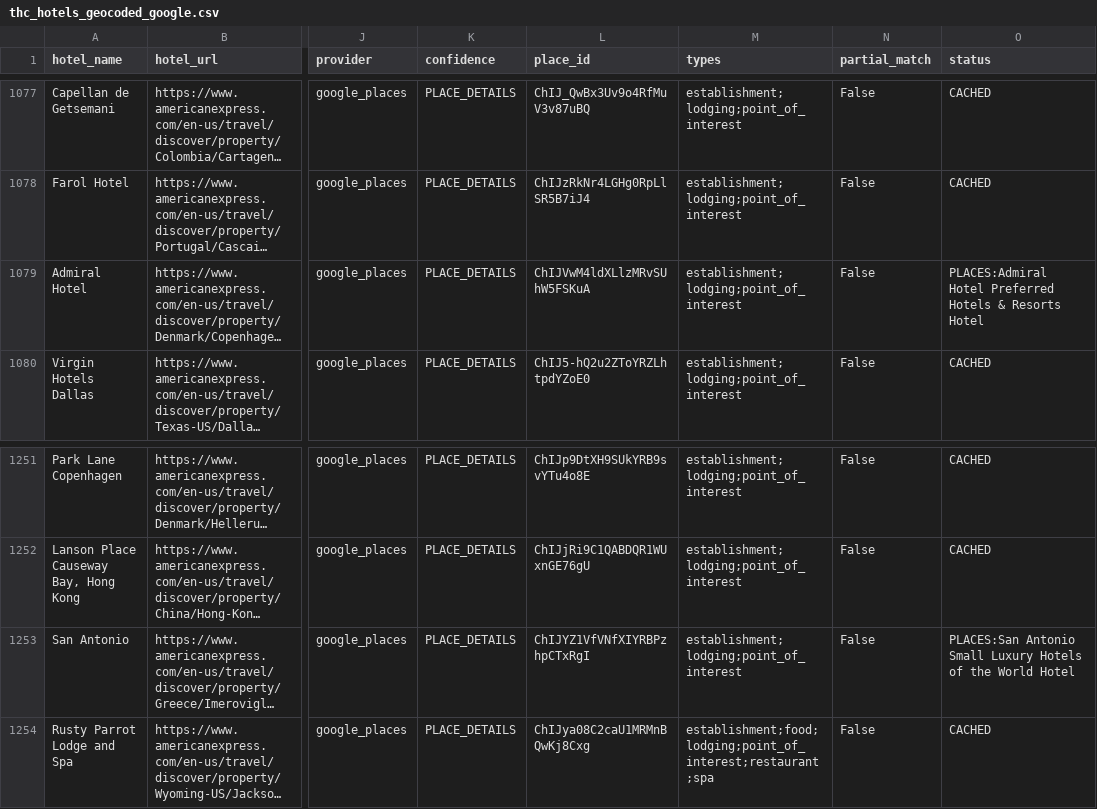
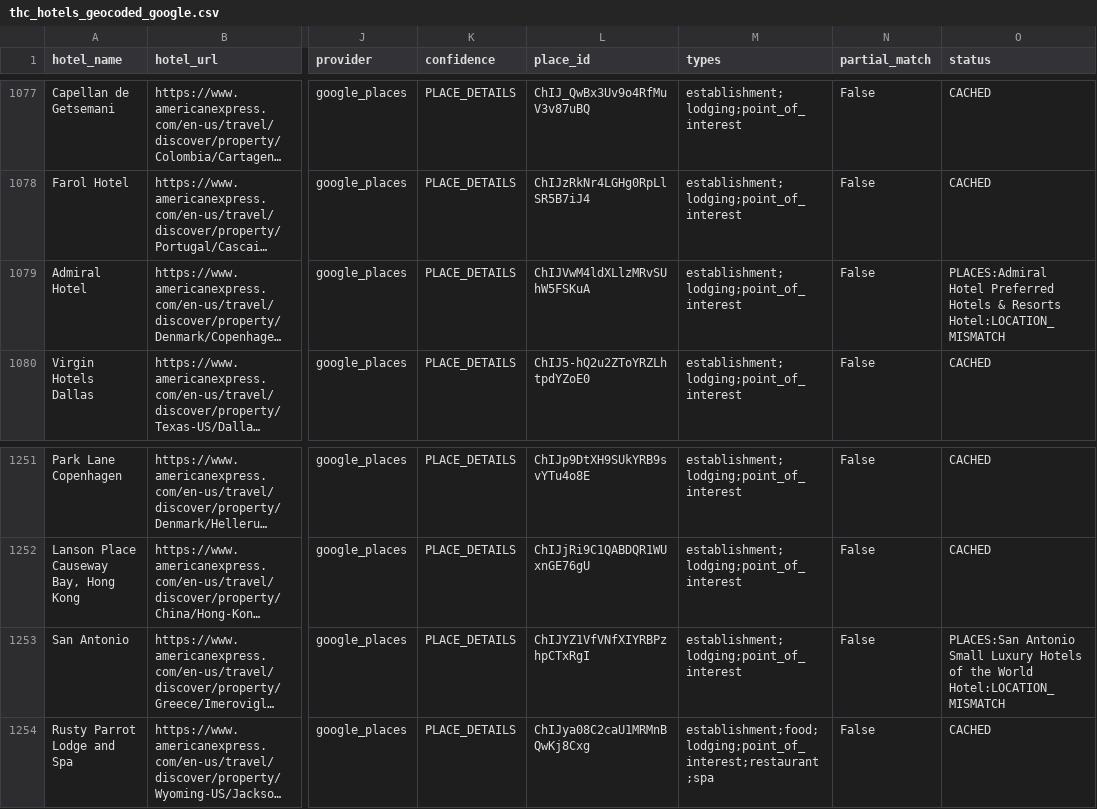
Before and after one commit to ZhengQ2/amex-hotel-credits, a CSV file: cache/thc_hotels_geocoded_google.csv, drawn as a sheet; only a part is shown, gaps mark what is left out; long unchanged cells end in …; the diff names each change by its address in the sheet, - before the commit and + after, or states it on an @@ line.

```diff
--- a/cache/thc_hotels_geocoded_google.csv
+++ b/cache/thc_hotels_geocoded_google.csv
-O1079 (status): …& Resorts Hotel
+O1079 (status): …& Resorts Hotel:LOCATION_MISMATCH
-O1253 (status): …the World Hotel
+O1253 (status): …the World Hotel:LOCATION_MISMATCH
```
Also changed, not shown: cache/fhr_hotels_geocoded_google.csv, 3 other files.
